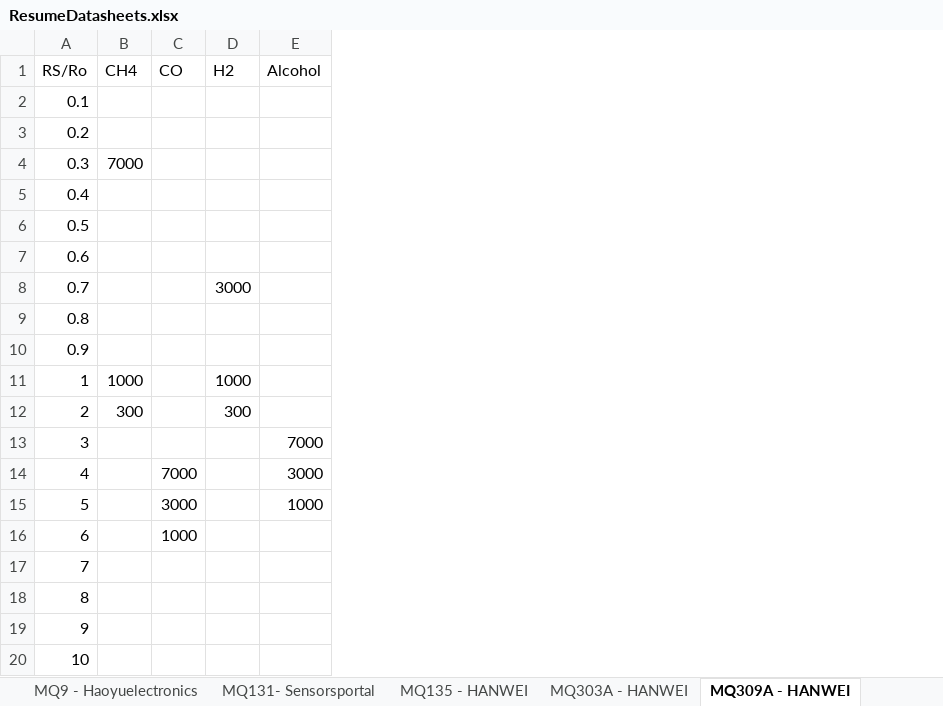
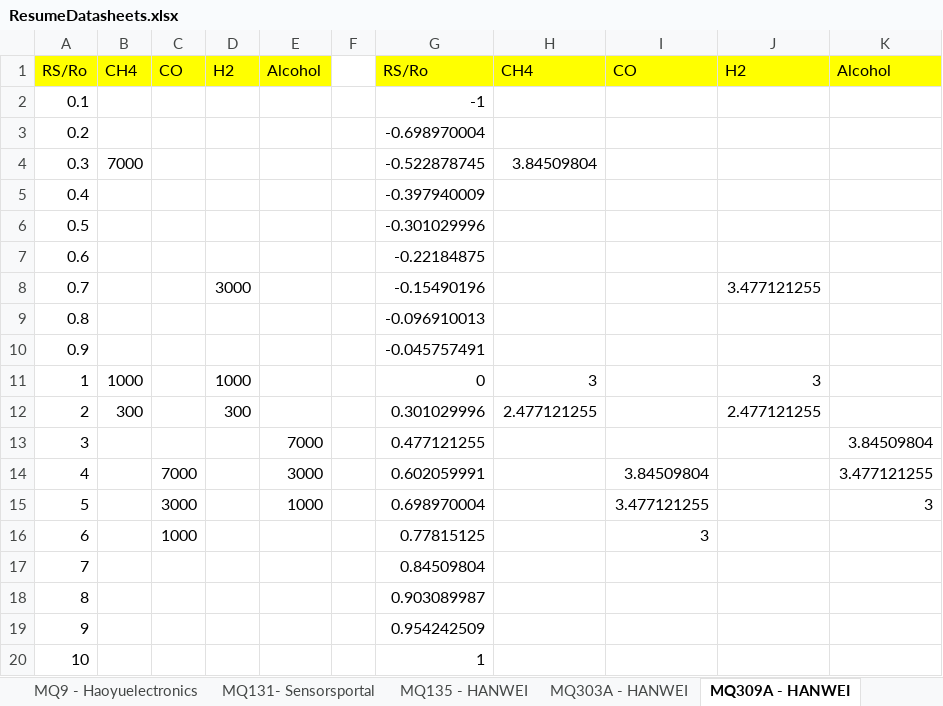
Before and after one commit to miguel5612/MQSensorsLib, an Excel workbook: Internal design documents/ResumeDatasheets.xlsx, sheet MQ309A - HANWEI, drawn as a sheet; values as stored, in another font and other column widths than the file's, no borders; charts and pictures not drawn; the diff names each change by its address in the sheet, - before the commit and + after, or states it on an @@ line.

Commit message:
Fixed graphs inexcel

```diff
--- a/Internal design documents/ResumeDatasheets.xlsx (sheet MQ309A - HANWEI)
+++ b/Internal design documents/ResumeDatasheets.xlsx (sheet MQ309A - HANWEI)
+column F, empty
+column G, rows 1-20: RS/Ro | -1 | -0.698970004 | -0.522878745 | -0.397940009 | -0.301029996 | -0.22184875 | -0.15490196 | -0.096910013 | -0.045757491 | 0 | 0.301029996 | 0.477121255 | 0.602059991 | 0.698970004 | 0.77815125 | 0.84509804 | 0.903089987 | 0.954242509 | 1
+column H, rows 1-12: CH4 |  |  | 3.84509804 |  |  |  |  |  |  | 3 | 2.477121255
+column I, rows 1-16: CO |  |  |  |  |  |  |  |  |  |  |  |  | 3.84509804 | 3.477121255 | 3
+column J, rows 1-12: H2 |  |  |  |  |  |  | 3.477121255 |  |  | 3 | 2.477121255
+column K, rows 1-15: Alcohol |  |  |  |  |  |  |  |  |  |  |  | 3.84509804 | 3.477121255 | 3
-A1:E1 fill: none
+A1:E1 fill: #FFFF00
```
Also changed, not shown: charts or pictures.
